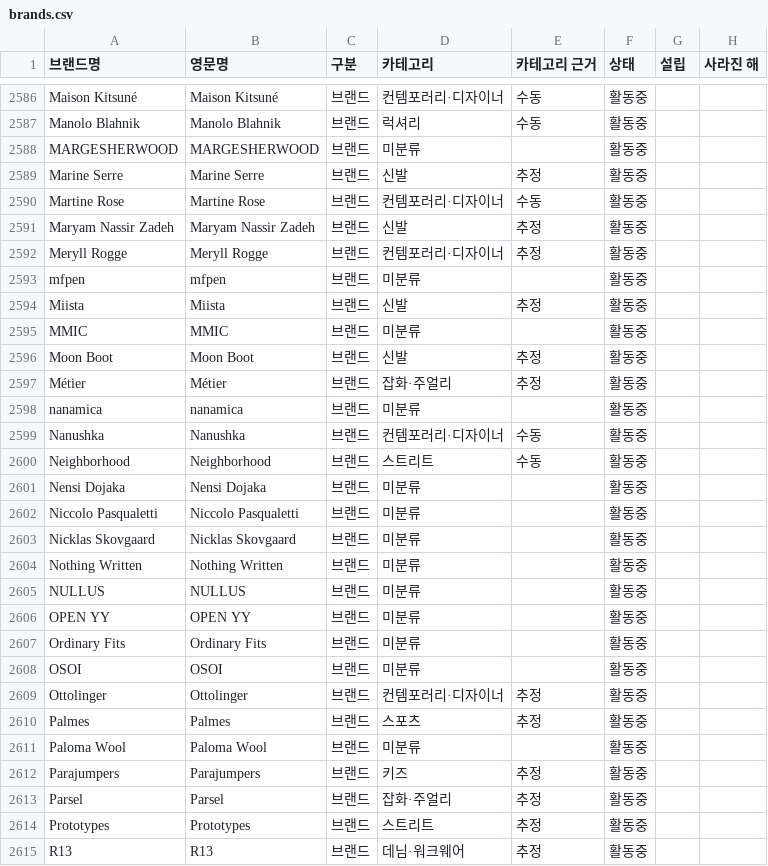
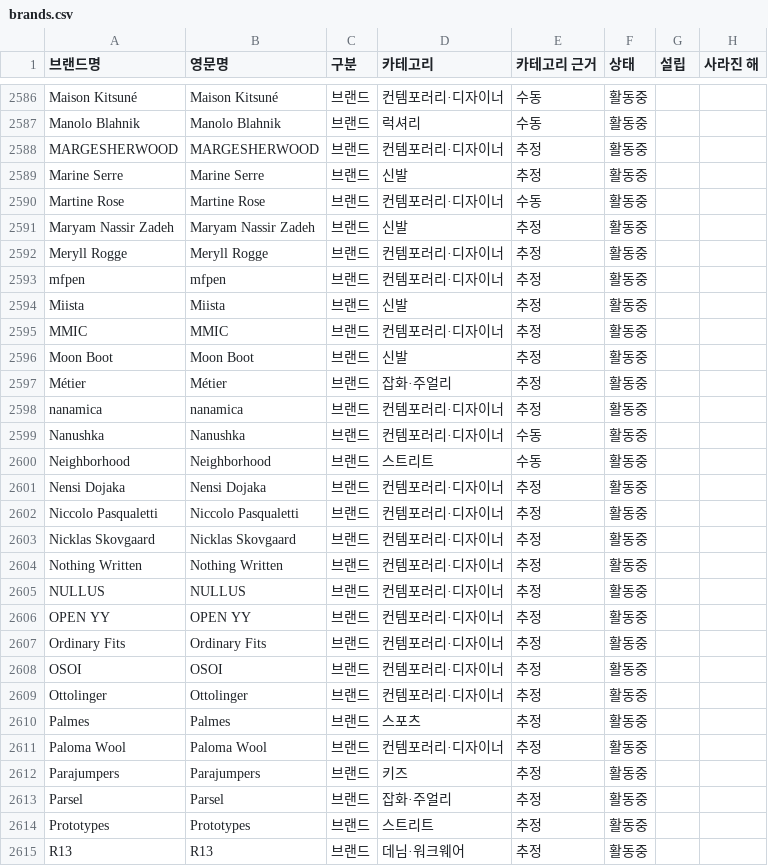
Before and after one commit to bluesiten/Brand, a CSV file: data/brands.csv, drawn as a sheet; only a part is shown, gaps mark what is left out; the diff covers the shown part only; the diff names each change by its address in the sheet, - before the commit and + after, or states it on an @@ line.

```diff
--- a/data/brands.csv
+++ b/data/brands.csv
-D2588 (카테고리): 미분류
+D2588 (카테고리): 컨템포러리·디자이너
-E2588 (카테고리 근거): (empty)
+E2588 (카테고리 근거): 추정
-D2593 (카테고리): 미분류
+D2593 (카테고리): 컨템포러리·디자이너
-E2593 (카테고리 근거): (empty)
+E2593 (카테고리 근거): 추정
-D2595 (카테고리): 미분류
+D2595 (카테고리): 컨템포러리·디자이너
-E2595 (카테고리 근거): (empty)
+E2595 (카테고리 근거): 추정
-D2598 (카테고리): 미분류
+D2598 (카테고리): 컨템포러리·디자이너
-E2598 (카테고리 근거): (empty)
+E2598 (카테고리 근거): 추정
-D2601:D2608 (카테고리): 미분류
+D2601:D2608 (카테고리): 컨템포러리·디자이너
-E2601:E2608 (카테고리 근거): (empty)
+E2601:E2608 (카테고리 근거): 추정
-D2611 (카테고리): 미분류
+D2611 (카테고리): 컨템포러리·디자이너
-E2611 (카테고리 근거): (empty)
+E2611 (카테고리 근거): 추정
```
Also changed, not shown: 113 edited cells elsewhere in this file, 3 other files.
